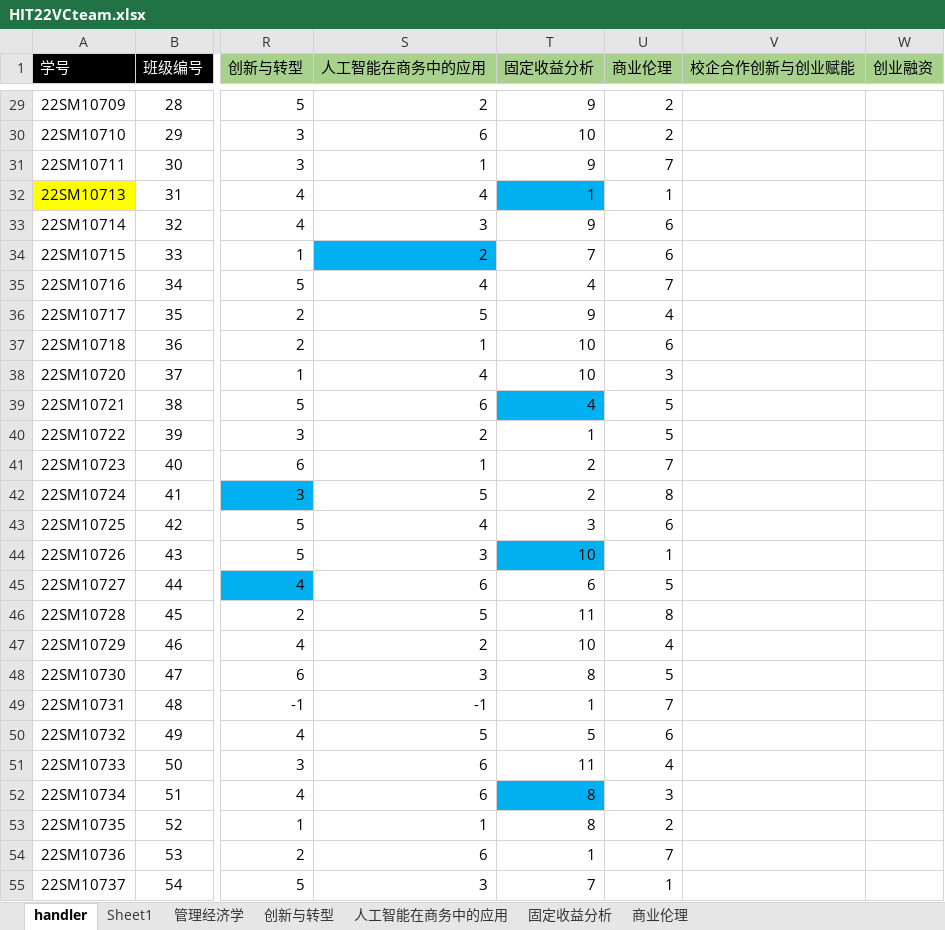
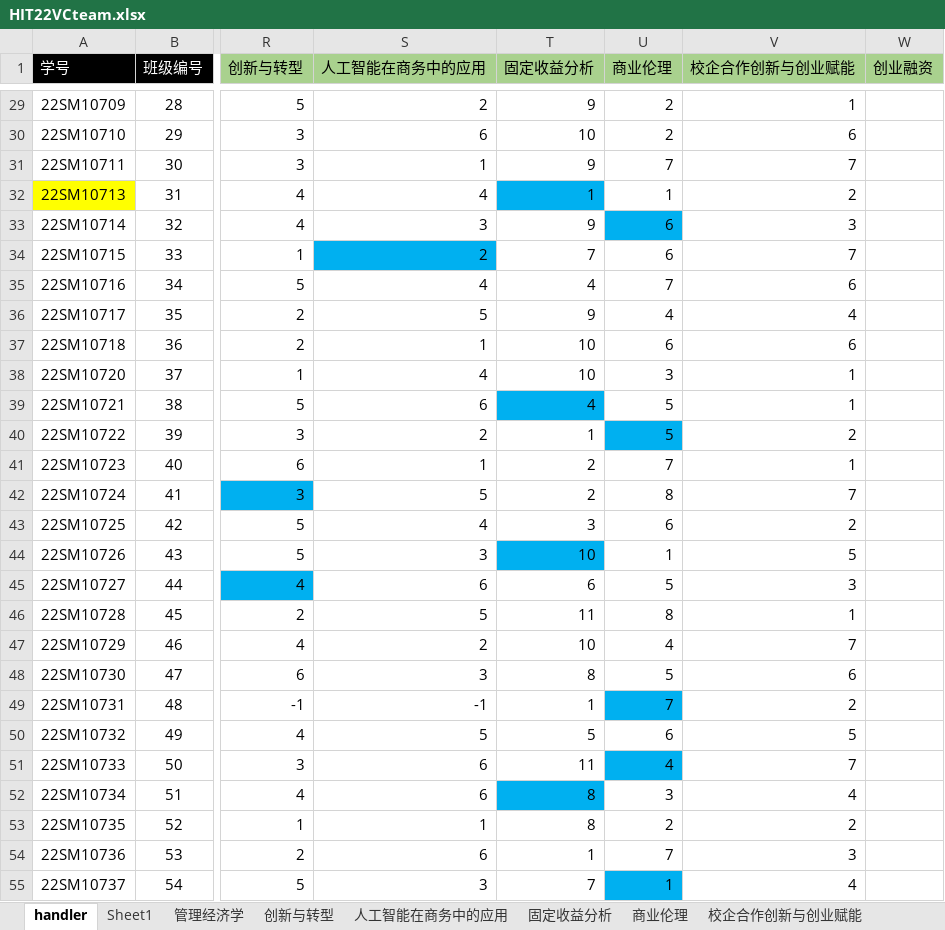
Before and after one commit to Bllose/Bllools, an Excel workbook: resources/HIT22VCteam.xlsx, sheet handler, drawn as a sheet; only a part is shown, gaps mark what is left out; values as stored, in another font and other column widths than the file's, no borders; the diff covers the shown part only; the diff names each change by its address in the sheet, - before the commit and + after, or states it on an @@ line.

```diff
--- a/resources/HIT22VCteam.xlsx (sheet handler)
+++ b/resources/HIT22VCteam.xlsx (sheet handler)
+sheet tab: 校企合作创新与创业赋能
-V29 (校企合作创新与创业赋能): (empty)
+V29 (校企合作创新与创业赋能): 1
-V30 (校企合作创新与创业赋能): (empty)
+V30 (校企合作创新与创业赋能): 6
-V31 (校企合作创新与创业赋能): (empty)
+V31 (校企合作创新与创业赋能): 7
-V32 (校企合作创新与创业赋能): (empty)
+V32 (校企合作创新与创业赋能): 2
-U33 fill: none
+U33 fill: #00B0F0
-V33 (校企合作创新与创业赋能): (empty)
+V33 (校企合作创新与创业赋能): 3
-V34 (校企合作创新与创业赋能): (empty)
+V34 (校企合作创新与创业赋能): 7
-V35 (校企合作创新与创业赋能): (empty)
+V35 (校企合作创新与创业赋能): 6
-V36 (校企合作创新与创业赋能): (empty)
+V36 (校企合作创新与创业赋能): 4
-V37 (校企合作创新与创业赋能): (empty)
+V37 (校企合作创新与创业赋能): 6
-V38:V39 (校企合作创新与创业赋能): (empty)
+V38:V39 (校企合作创新与创业赋能): 1
-U40 fill: none
+U40 fill: #00B0F0
-V40 (校企合作创新与创业赋能): (empty)
+V40 (校企合作创新与创业赋能): 2
-V41 (校企合作创新与创业赋能): (empty)
+V41 (校企合作创新与创业赋能): 1
-V42 (校企合作创新与创业赋能): (empty)
+V42 (校企合作创新与创业赋能): 7
-V43 (校企合作创新与创业赋能): (empty)
+V43 (校企合作创新与创业赋能): 2
-V44 (校企合作创新与创业赋能): (empty)
+V44 (校企合作创新与创业赋能): 5
-V45 (校企合作创新与创业赋能): (empty)
+V45 (校企合作创新与创业赋能): 3
-V46 (校企合作创新与创业赋能): (empty)
+V46 (校企合作创新与创业赋能): 1
-V47 (校企合作创新与创业赋能): (empty)
+V47 (校企合作创新与创业赋能): 7
-V48 (校企合作创新与创业赋能): (empty)
+V48 (校企合作创新与创业赋能): 6
-U49 fill: none
+U49 fill: #00B0F0
-V49 (校企合作创新与创业赋能): (empty)
+V49 (校企合作创新与创业赋能): 2
-V50 (校企合作创新与创业赋能): (empty)
+V50 (校企合作创新与创业赋能): 5
-U51 fill: none
+U51 fill: #00B0F0
-V51 (校企合作创新与创业赋能): (empty)
+V51 (校企合作创新与创业赋能): 7
-V52 (校企合作创新与创业赋能): (empty)
+V52 (校企合作创新与创业赋能): 4
-V53 (校企合作创新与创业赋能): (empty)
+V53 (校企合作创新与创业赋能): 2
-V54 (校企合作创新与创业赋能): (empty)
+V54 (校企合作创新与创业赋能): 3
-U55 fill: none
+U55 fill: #00B0F0
-V55 (校企合作创新与创业赋能): (empty)
+V55 (校企合作创新与创业赋能): 4
```
Also changed, not shown: 29 edited cells and cell formats elsewhere in this sheet, 1 other file.
